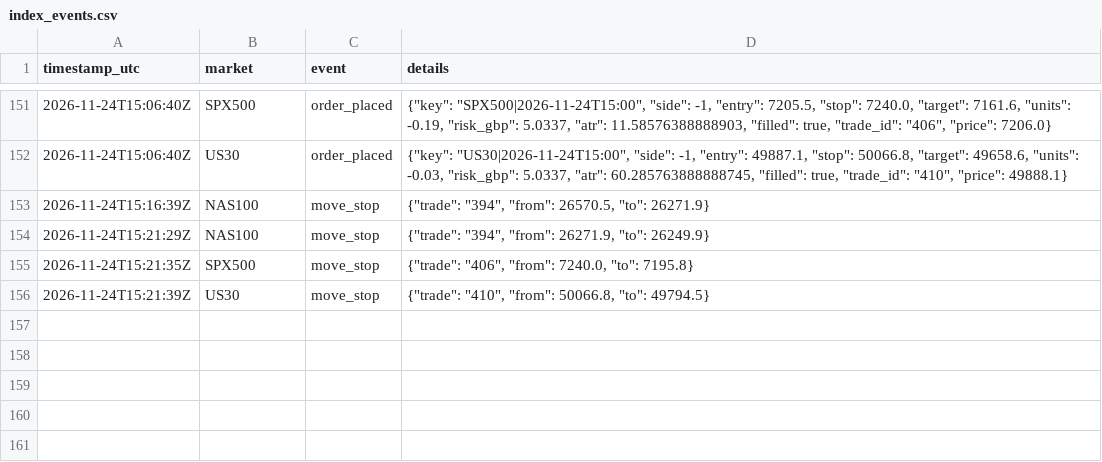
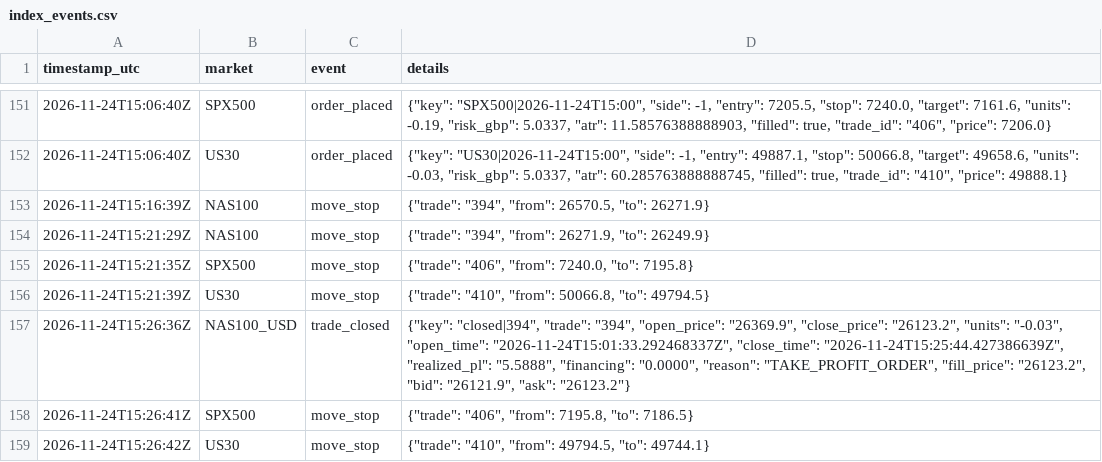
Before and after one commit to joemoney888/index, a CSV file: logs/index_events.csv, drawn as a sheet; only a part is shown, gaps mark what is left out; the diff names each change by its address in the sheet, - before the commit and + after, or states it on an @@ line.

Commit message:
index run 2026-11-24T15:26:42Z

```diff
--- a/logs/index_events.csv
+++ b/logs/index_events.csv
+row 157: 2026-11-24T15:26:36Z | NAS100_USD | trade_closed | {"key": "closed|394", "trade": "394", "open_price": "26369.9", "close_price": "26123.2", "units": "-0.03", "open_time": "2026-11-24T15:01:33.292468337Z", "close_time": "2026-11-24T15:25:44.427386639Z", "realized_pl": "5.5888", "financing": "0.0000", "reason": "TAKE_PROFIT_ORDER", "fill_price": "26123.2", "bid": "26121.9", "ask": "26123.2"}
+row 158: 2026-11-24T15:26:41Z | SPX500 | move_stop | {"trade": "406", "from": 7195.8, "to": 7186.5}
+row 159: 2026-11-24T15:26:42Z | US30 | move_stop | {"trade": "410", "from": 49794.5, "to": 49744.1}
```
